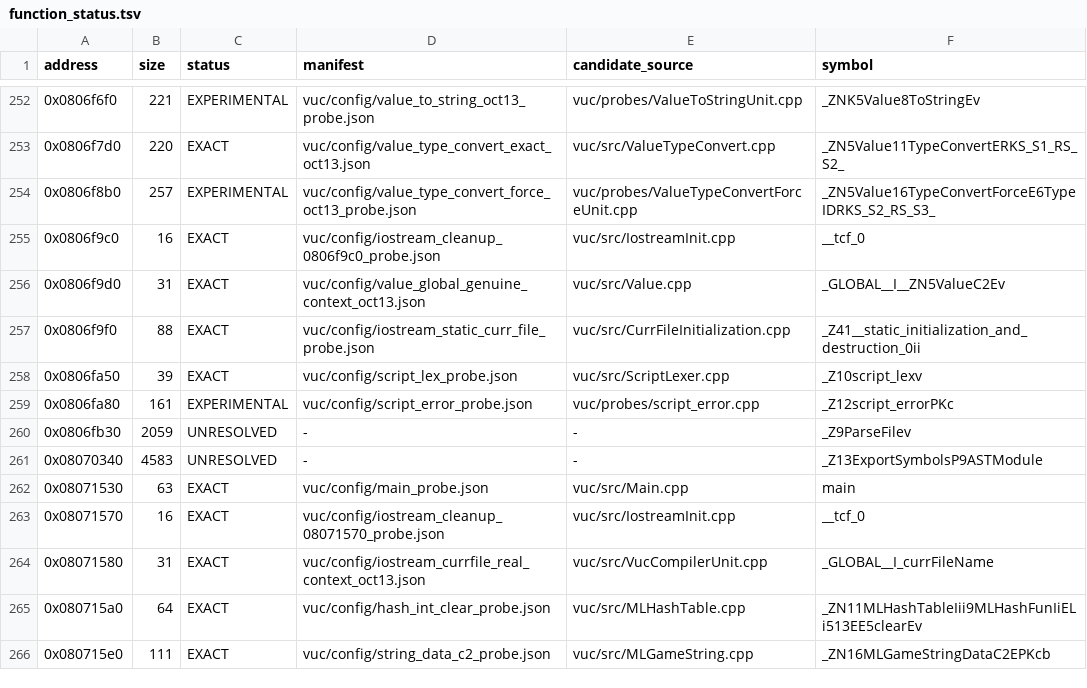
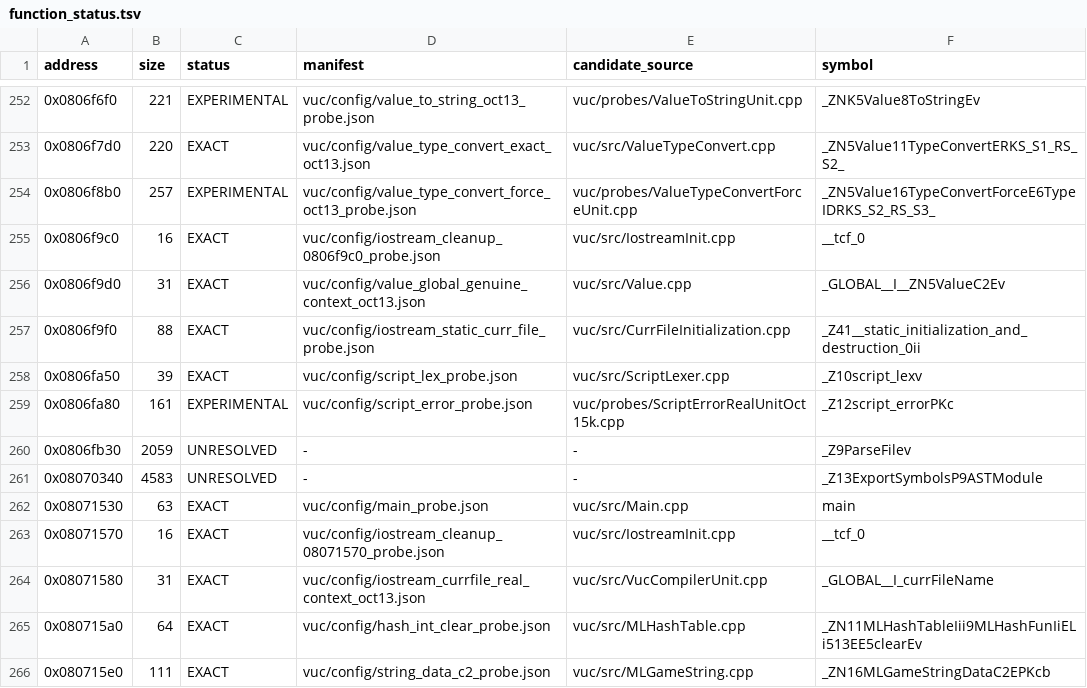
Before and after one commit to fjtrujy/revcl, a TSV file: vuc/config/function_status.tsv, drawn as a sheet; only a part is shown, gaps mark what is left out.

Commit message:
Preserve genuine SymbolTable node controls and script diagnostic unit evidence

```diff
--- a/vuc/config/function_status.tsv
+++ b/vuc/config/function_status.tsv
@@ -258,3 +258,3 @@ address	size	status	manifest	candidate_source	symbol
 0x0806fa50	39	EXACT	vuc/config/script_lex_probe.json	vuc/src/ScriptLexer.cpp	_Z10script_lexv
-0x0806fa80	161	EXPERIMENTAL	vuc/config/script_error_probe.json	vuc/probes/script_error.cpp	_Z12script_errorPKc
+0x0806fa80	161	EXPERIMENTAL	vuc/config/script_error_probe.json	vuc/probes/ScriptErrorRealUnitOct15k.cpp	_Z12script_errorPKc
 0x0806fb30	2059	UNRESOLVED	-	-	_Z9ParseFilev
```
Also changed, not shown: 7 other files.
